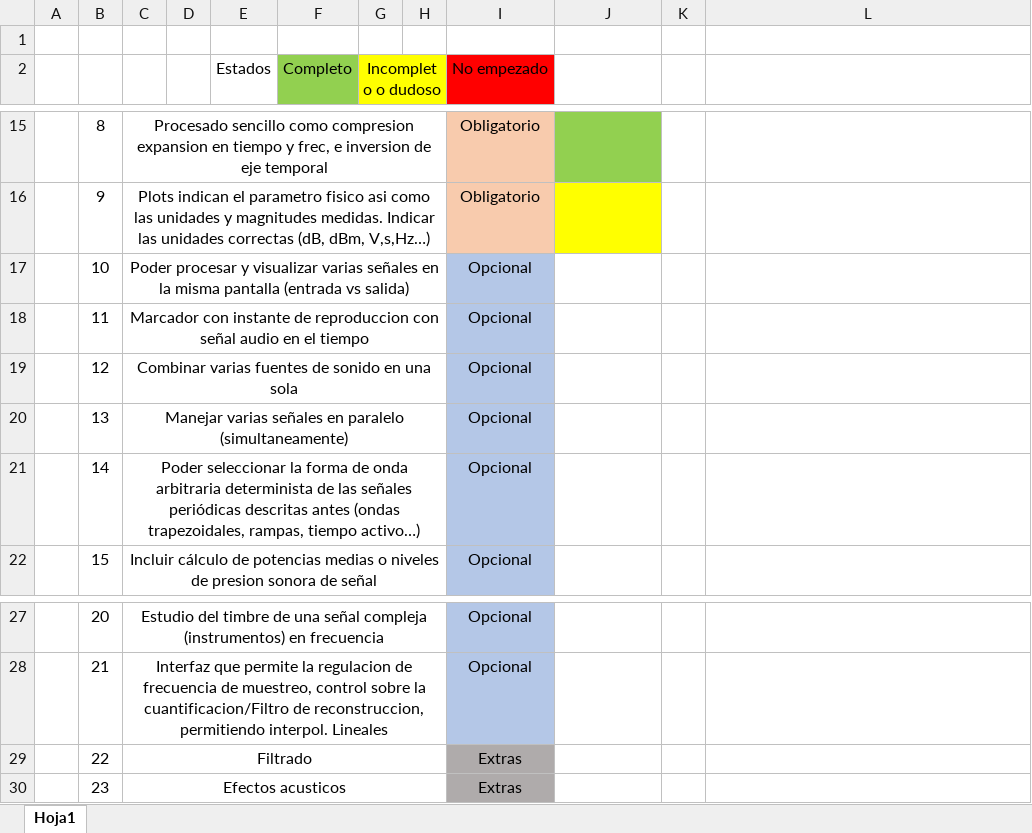
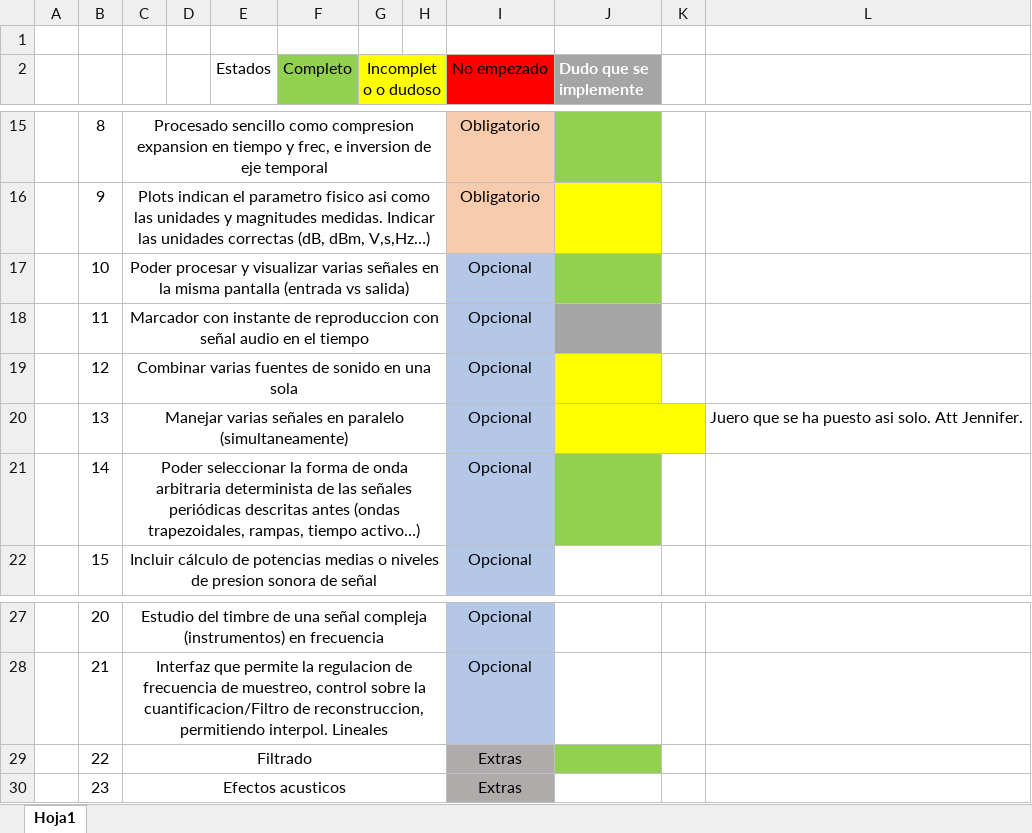
Before and after one commit to Markkolas/proyectoSonido, an Excel workbook: Funcionalidades.xlsx, sheet Hoja1, drawn as a sheet; only a part is shown, gaps mark what is left out; values as stored, in another font and other column widths than the file's, no borders; the diff names each change by its address in the sheet, - before the commit and + after, or states it on an @@ line.

Commit message:
Excel actualizado. Eliminacion de codigo conflictivo en generacion de señal

```diff
--- a/Funcionalidades.xlsx (sheet Hoja1)
+++ b/Funcionalidades.xlsx (sheet Hoja1)
-J2: (empty)
+J2: Dudo que se implemente
-J2 fill: none
+J2 fill: #A5A5A5
-J17 fill: none
+J17 fill: #92D050
-J18 fill: none
+J18 fill: #A5A5A5
-J19 fill: none
+J19 fill: #FFFF00
-J20:K20 fill: none
+J20:K20 fill: #FFFF00
+J20:K20 merged
-L20: (empty)
+L20: Juero que se ha puesto asi solo. Att Jennifer.
-J21 fill: none
+J21 fill: #92D050
-J29 fill: none
+J29 fill: #92D050
```
Also changed, not shown: 1 other file.
